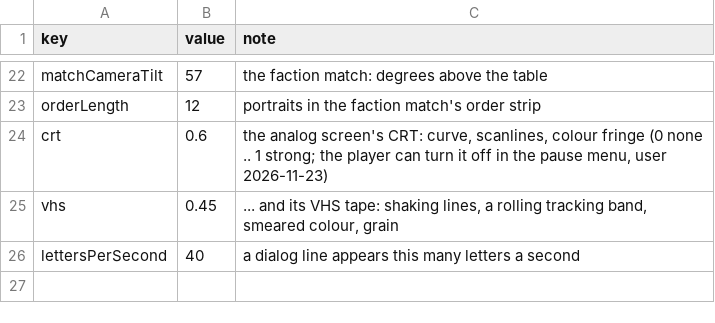
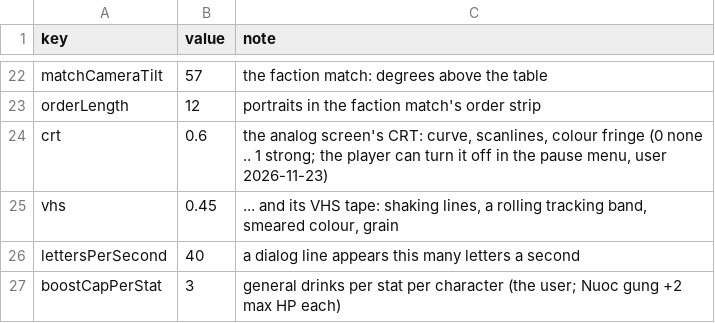
Before and after one commit to FinisTP/engine-study, a CSV file: plugins/last-curtain/apps/LastCurtain/assets/options.csv, drawn as a sheet; only a part is shown, gaps mark what is left out; the diff names each change by its address in the sheet, - before the commit and + after, or states it on an @@ line.

```diff
--- a/plugins/last-curtain/apps/LastCurtain/assets/options.csv
+++ b/plugins/last-curtain/apps/LastCurtain/assets/options.csv
+row 27: boostCapPerStat | 3 | general drinks per stat per character (the user; Nuoc gung +2 max HP each)
```
Also changed, not shown: 6 other files.
